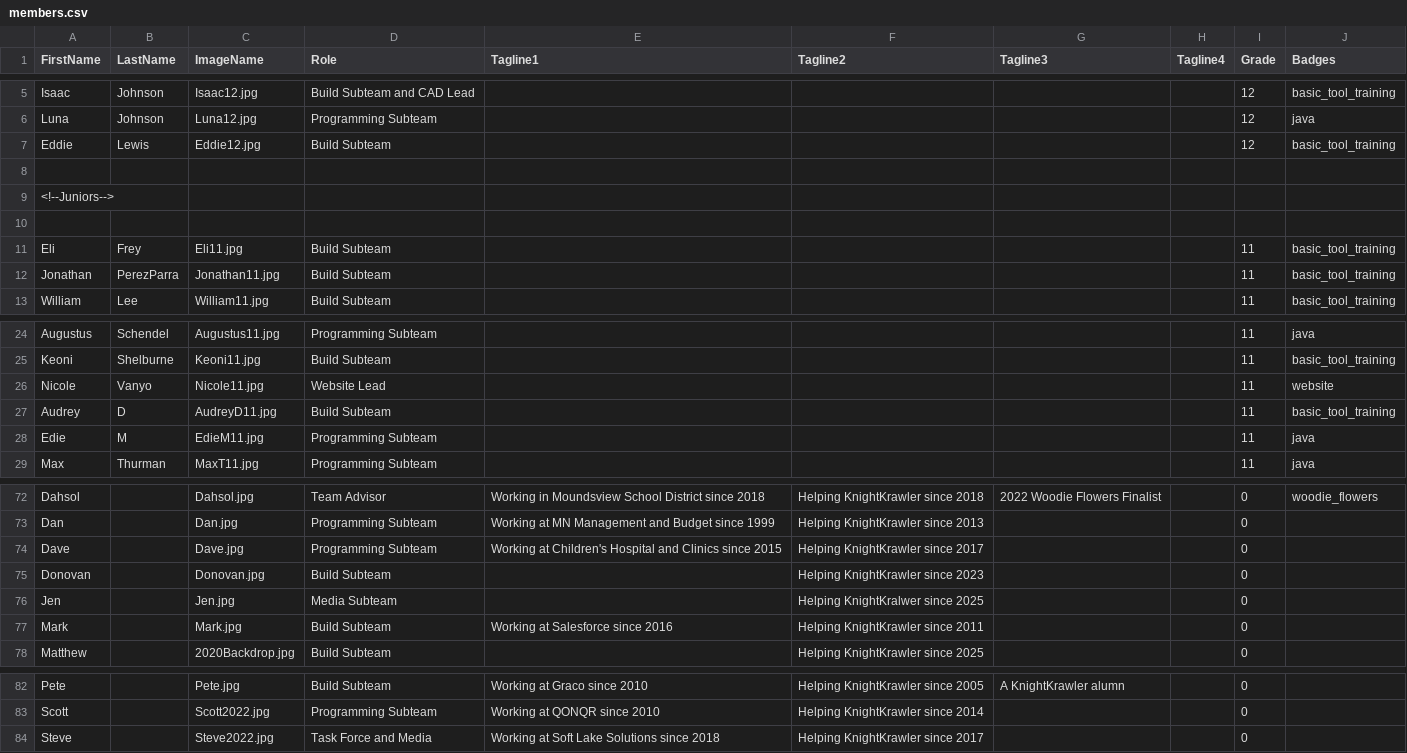
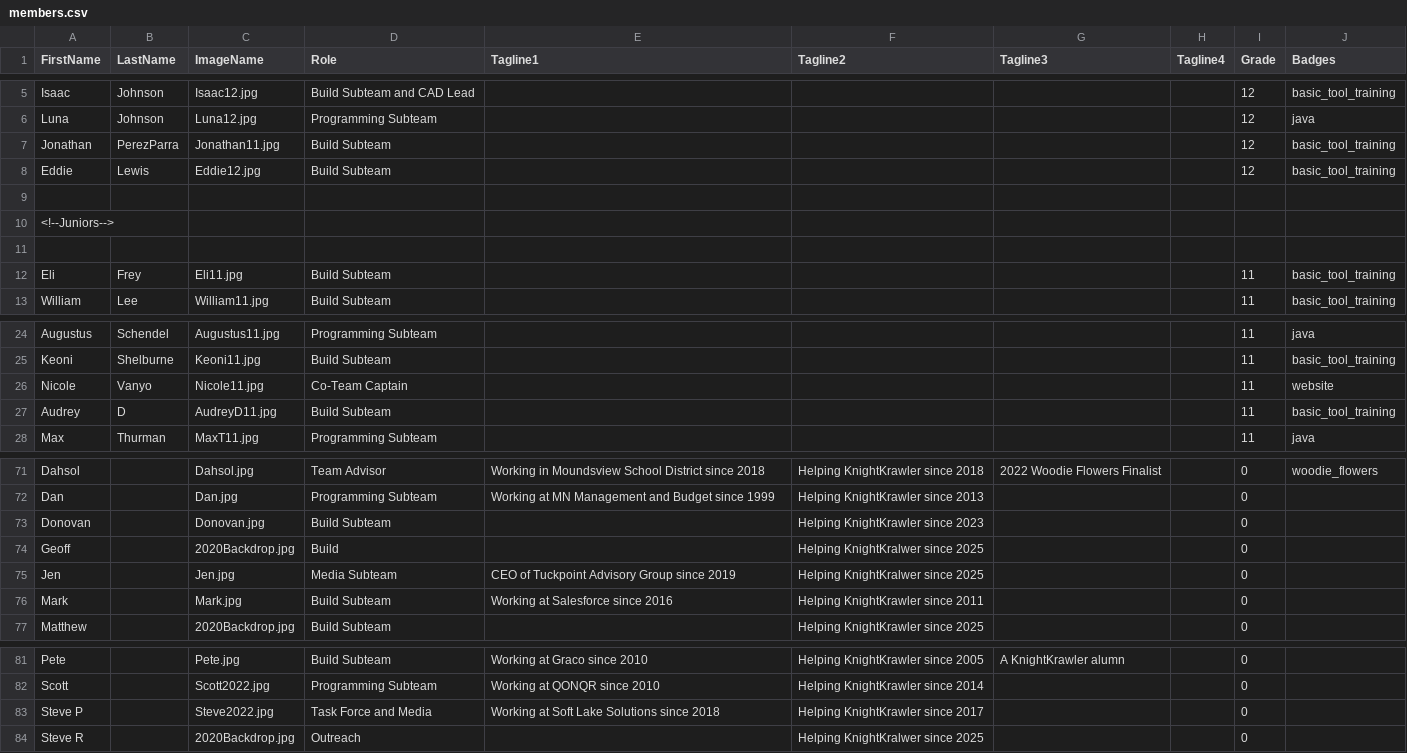
Before and after one commit to frc2052/frc2052.github.io, a CSV file: _data/members.csv, drawn as a sheet; only a part is shown, gaps mark what is left out; the diff covers the shown part only.

```diff
--- a/_data/members.csv
+++ b/_data/members.csv
@@ -6,2 +6,3 @@ Isaac,Johnson,Isaac12.jpg,Build Subteam and CAD Lead,,,,,12,"basic_tool_training
 Luna,Johnson,Luna12.jpg,Programming Subteam,,,,,12,"java",
+Jonathan,PerezParra,Jonathan11.jpg,Build Subteam,,,,,12,"basic_tool_training",
 Eddie,Lewis,Eddie12.jpg,Build Subteam,,,,,12,"basic_tool_training",
@@ -11,3 +12,2 @@ Eddie,Lewis,Eddie12.jpg,Build Subteam,,,,,12,"basic_tool_training",
 Eli,Frey,Eli11.jpg,Build Subteam,,,,,11,"basic_tool_training",
-Jonathan,PerezParra,Jonathan11.jpg,Build Subteam,,,,,11,"basic_tool_training",
 William,Lee,William11.jpg,Build Subteam,,,,,11,"basic_tool_training",
@@ -25,5 +25,4 @@ Augustus,Schendel,Augustus11.jpg,Programming Subteam,,,,,11,"java",
 Keoni,Shelburne,Keoni11.jpg,Build Subteam,,,,,11,"basic_tool_training",
-Nicole,Vanyo,Nicole11.jpg,Website Lead,,,,,11,"website",
+Nicole,Vanyo,Nicole11.jpg,Co-Team Captain,,,,,11,"website",
 Audrey,D,AudreyD11.jpg,Build Subteam,,,,,11,"basic_tool_training",
-Edie,M,EdieM11.jpg,Programming Subteam,,,,,11,"java",
 Max,Thurman,MaxT11.jpg,Programming Subteam,,,,,11,"java",
@@ -73,5 +72,5 @@ Dahsol,,Dahsol.jpg,Team Advisor,Working in Moundsview School District since 2018
 Dan,,Dan.jpg,Programming Subteam,Working at MN Management and Budget since 1999,Helping KnightKrawler since 2013,,,0,
-Dave,,Dave.jpg,Programming Subteam,Working at Children's Hospital and Clinics since 2015,Helping KnightKrawler since 2017,,,0,
 Donovan,,Donovan.jpg,Build Subteam,,Helping KnightKrawler since 2023,,,0,
-Jen,,Jen.jpg,Media Subteam,,Helping KnightKralwer since 2025,,,0,
+Geoff,,2020Backdrop.jpg,Build,,Helping KnightKralwer since 2025,,,0,
+Jen,,Jen.jpg,Media Subteam,CEO of Tuckpoint Advisory Group since 2019,Helping KnightKralwer since 2025,,,0,
 Mark,,Mark.jpg,Build Subteam,Working at Salesforce since 2016,Helping KnightKrawler since 2011,,,0,
@@ -83,2 +82,3 @@ Pete,,Pete.jpg,Build Subteam,Working at Graco since 2010,Helping KnightKrawler s
 Scott,,Scott2022.jpg,Programming Subteam,Working at QONQR since 2010,Helping KnightKrawler since 2014,,,0,
-Steve,,Steve2022.jpg,Task Force and Media,Working at Soft Lake Solutions since 2018,Helping KnightKrawler since 2017,,,0,
+Steve P,,Steve2022.jpg,Task Force and Media,Working at Soft Lake Solutions since 2018,Helping KnightKrawler since 2017,,,0,
+Steve R,,2020Backdrop.jpg,Outreach,,Helping KnightKralwer since 2025,,,0,
```
Also changed, not shown: 2 edited cells elsewhere in this file, 1 other file.
